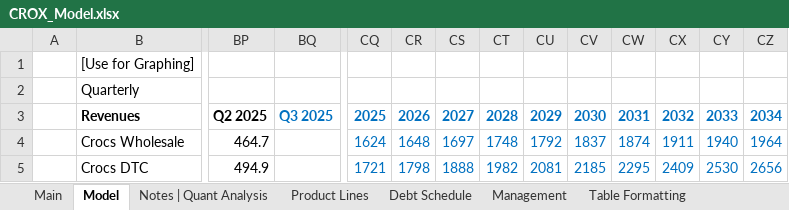
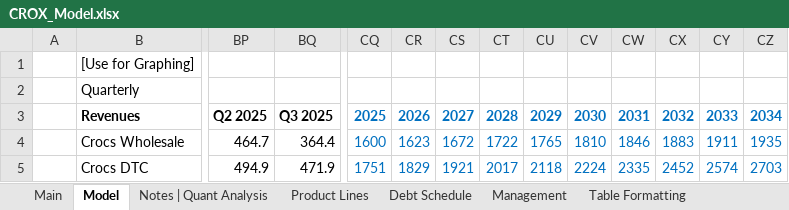
Before and after one commit to Jacob-Herrick/Finished-Equity-Research-Models, an Excel workbook: CROX_Model.xlsx, sheet Model, drawn as a sheet; only a part is shown, gaps mark what is left out; values as stored, in another font and other column widths than the file's, no borders; charts and pictures and conditional formats not drawn; the diff covers the shown part only; the diff names each change by its address in the sheet, - before the commit and + after, or states it on an @@ line.

```diff
--- a/CROX_Model.xlsx (sheet Model)
+++ b/CROX_Model.xlsx (sheet Model)
-BQ3 text colour: #0070C0
+BQ3 text colour: black
-BQ4: (empty)
+BQ4: 364.4
-CQ4: 1624
+CQ4: 1600
-CR4: 1648
+CR4: 1623
-CS4: 1697
+CS4: 1672
-CT4: 1748
+CT4: 1722
-CU4: 1792
+CU4: 1765
-CV4: 1837
+CV4: 1810
-CW4: 1874
+CW4: 1846
-CX4: 1911
+CX4: 1883
-CY4: 1940
+CY4: 1911
-CZ4: 1964
+CZ4: 1935
-BQ5: (empty)
+BQ5: 471.9
-CQ5: 1721
+CQ5: 1751
-CR5: 1798
+CR5: 1829
-CS5: 1888
+CS5: 1921
-CT5: 1982
+CT5: 2017
-CU5: 2081
+CU5: 2118
-CV5: 2185
+CV5: 2224
-CW5: 2295
+CW5: 2335
-CX5: 2409
+CX5: 2452
-CY5: 2530
+CY5: 2574
-CZ5: 2656
+CZ5: 2703
```
Also changed, not shown: 321 edited cells elsewhere in this sheet, sheet Notes | Quant Analysis, sheet Main, charts or pictures, BAX_Model.xlsx, CRDO_Model.xlsx, 9 other files.
